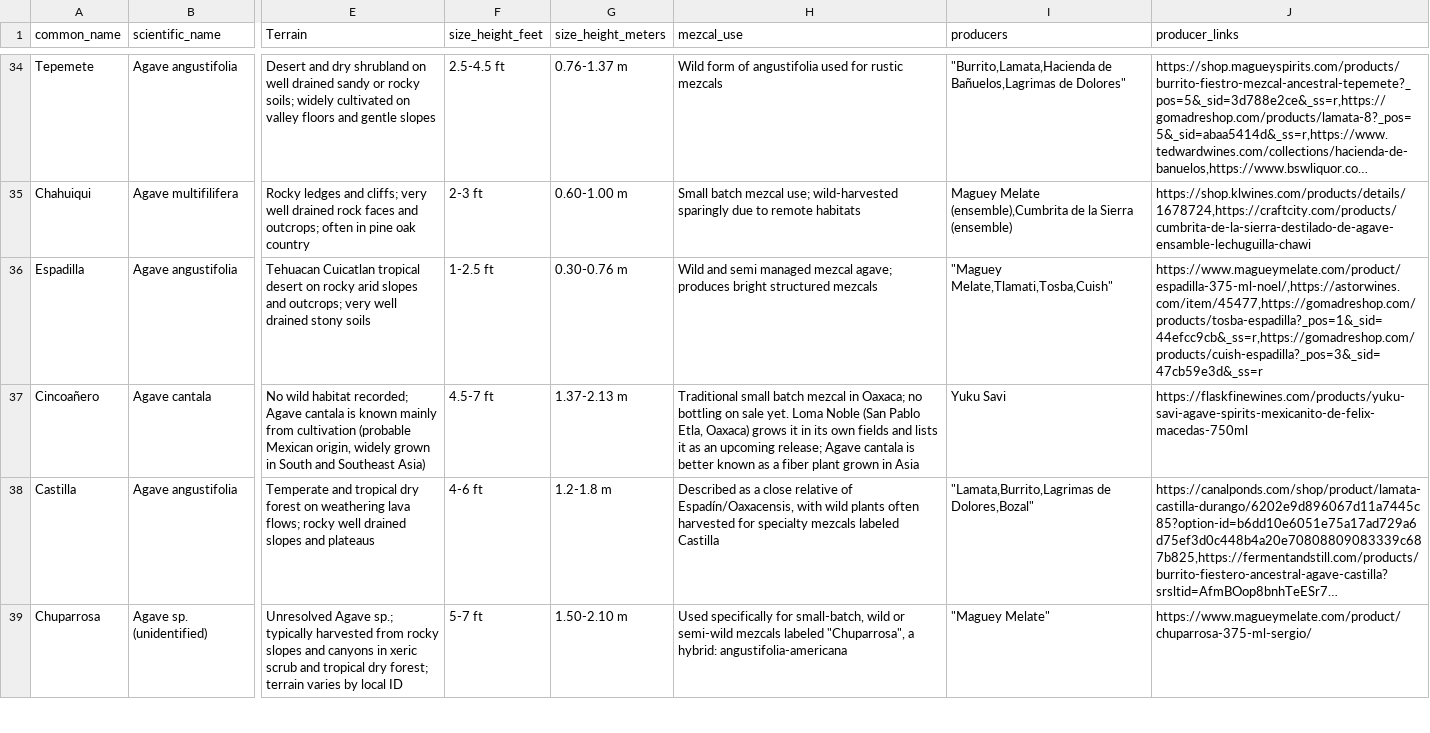
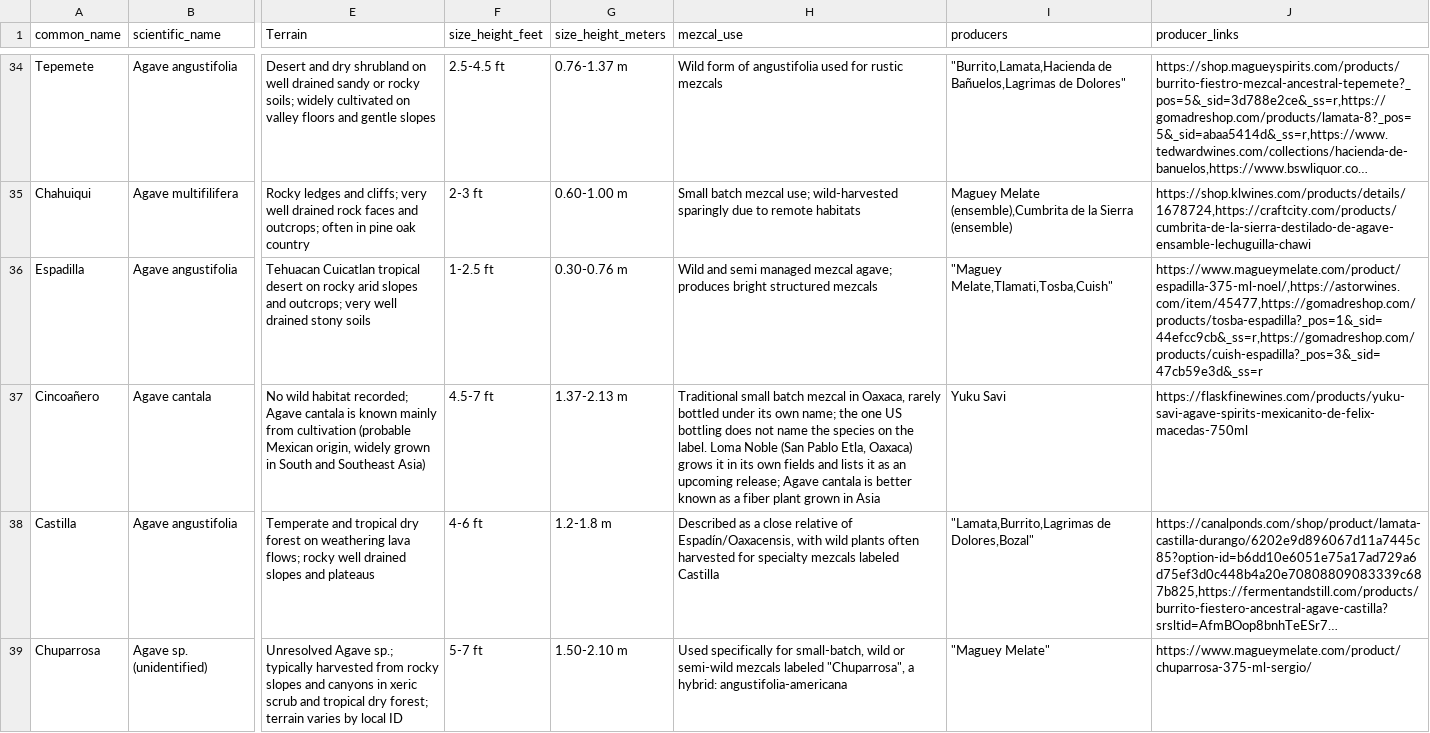
Before and after one commit to kimbersykes87-source/Mezcalomano, a CSV file: data/Species_Final - Website.csv, drawn as a sheet; only a part is shown, gaps mark what is left out; long unchanged cells end in …; the diff names each change by its address in the sheet, - before the commit and + after, or states it on an @@ line.

```diff
--- a/data/Species_Final - Website.csv
+++ b/data/Species_Final - Website.csv
-H37 (mezcal_use): …mezcal in Oaxaca; no bottling on sale yet. Loma Noble…
+H37 (mezcal_use): …mezcal in Oaxaca, rarely bottled under its own name; the one US bottling does not name the species on the label. Loma Noble…
```
